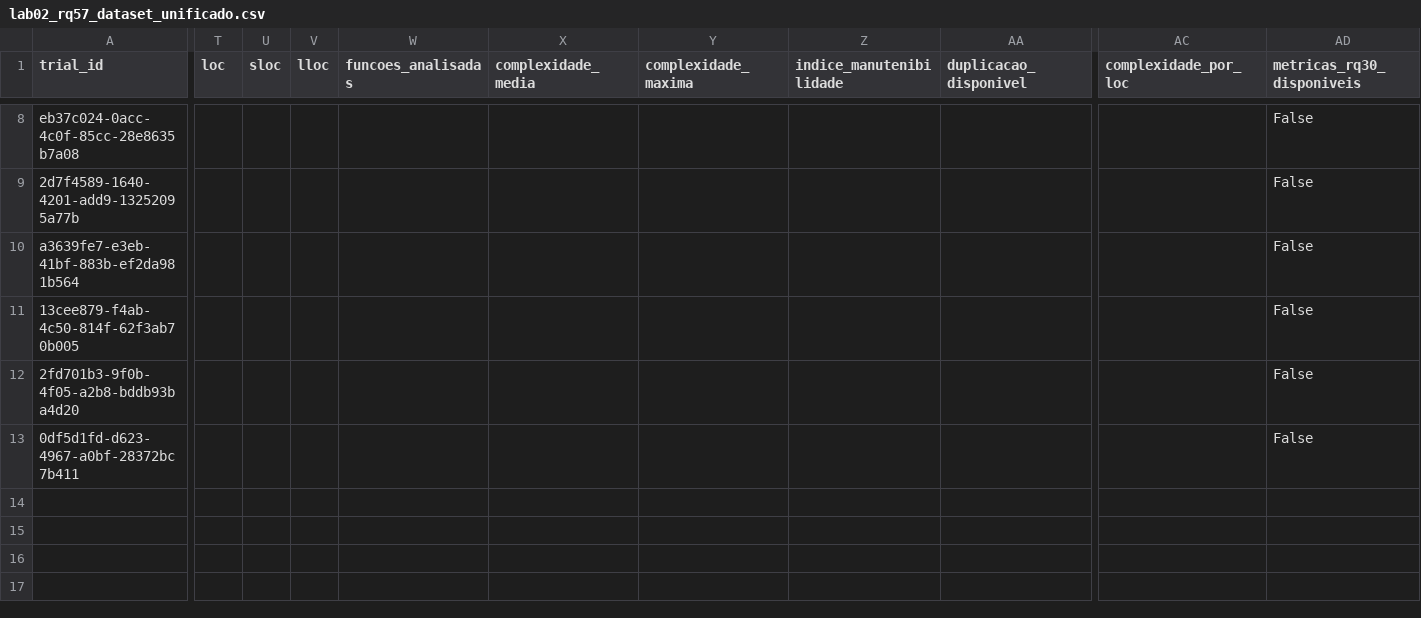
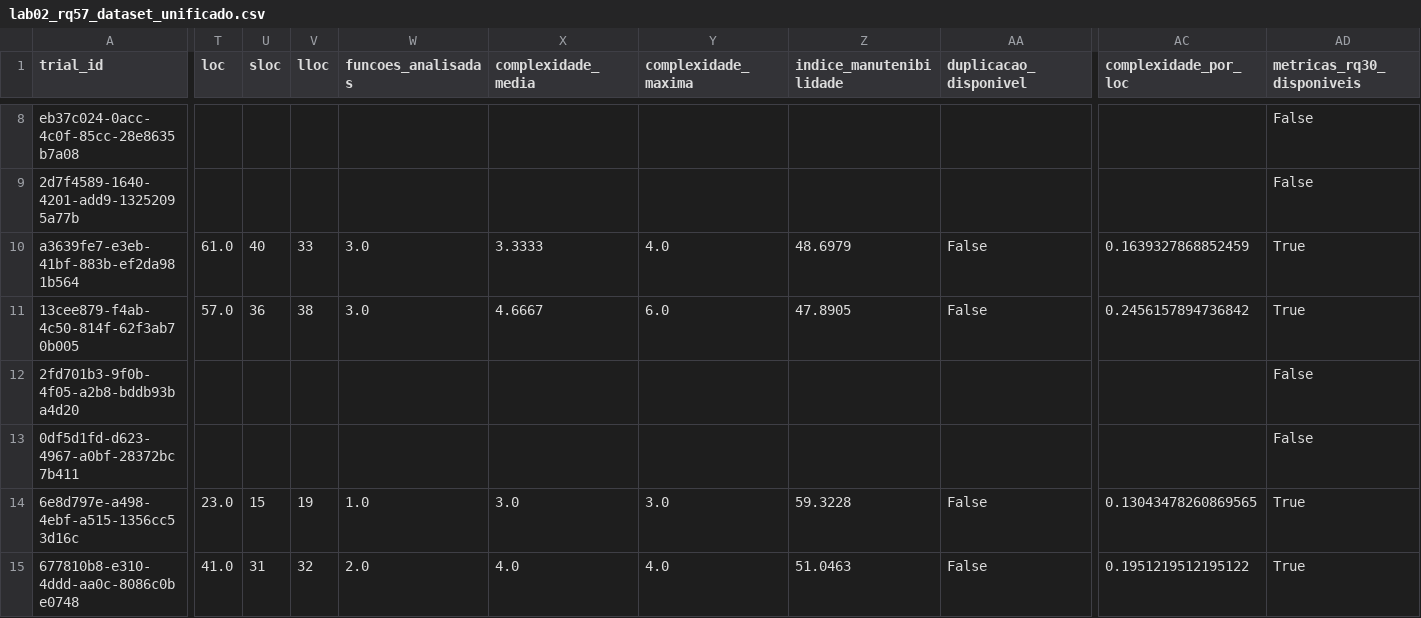
Before and after one commit to BernardoApl/metrica-software, a CSV file: dados/lab02_rq57_dataset_unificado.csv, drawn as a sheet; only a part is shown, gaps mark what is left out; rows hold the shown columns only; the diff covers the shown part only; the diff names each change by its address in the sheet, - before the commit and + after, or states it on an @@ line.

```diff
--- a/dados/lab02_rq57_dataset_unificado.csv
+++ b/dados/lab02_rq57_dataset_unificado.csv
-T10 (loc): (empty)
+T10 (loc): 61.0
-U10 (sloc): (empty)
+U10 (sloc): 40
-V10 (lloc): (empty)
+V10 (lloc): 33
-W10:W11 (funcoes_analisadas): (empty)
+W10:W11 (funcoes_analisadas): 3.0
-X10 (complexidade_media): (empty)
+X10 (complexidade_media): 3.3333
-Y10 (complexidade_maxima): (empty)
+Y10 (complexidade_maxima): 4.0
-Z10 (indice_manutenibilidade): (empty)
+Z10 (indice_manutenibilidade): 48.6979
-AA10:AA11 (duplicacao_disponivel): (empty)
+AA10:AA11 (duplicacao_disponivel): False
-AC10 (complexidade_por_loc): (empty)
+AC10 (complexidade_por_loc): 0.1639327868852459
-AD10:AD11 (metricas_rq30_disponiveis): False
+AD10:AD11 (metricas_rq30_disponiveis): True
-T11 (loc): (empty)
+T11 (loc): 57.0
-U11 (sloc): (empty)
+U11 (sloc): 36
-V11 (lloc): (empty)
+V11 (lloc): 38
-X11 (complexidade_media): (empty)
+X11 (complexidade_media): 4.6667
-Y11 (complexidade_maxima): (empty)
+Y11 (complexidade_maxima): 6.0
-Z11 (indice_manutenibilidade): (empty)
+Z11 (indice_manutenibilidade): 47.8905
-AC11 (complexidade_por_loc): (empty)
+AC11 (complexidade_por_loc): 0.2456157894736842
+row 14: 6e8d797e-a498-4ebf-a515-1356cc53d16c | 23.0 | 15 | 19 | 1.0 | 3.0 | 3.0 | 59.3228 | False | 0.13043478260869565 | True
+row 15: 677810b8-e310-4ddd-aa0c-8086c0be0748 | 41.0 | 31 | 32 | 2.0 | 4.0 | 4.0 | 51.0463 | False | 0.1951219512195122 | True
```
Also changed, not shown: 1 edited cell elsewhere in this file, dados/lab02_rq28_tempos.csv, dados/lab02_rq43_integridade_trials.csv, 13 other files.
